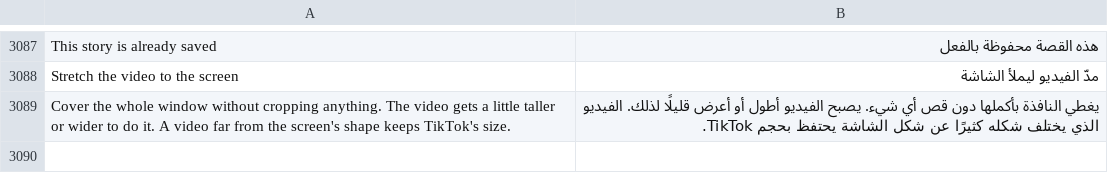
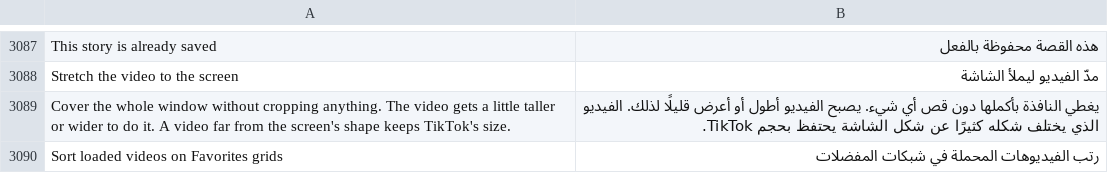
Before and after one commit to SysAdminDoc/HushFeed, a TSV file: extensions/tiktok/src/main/l10n/ar.tsv, drawn as a sheet; only a part is shown, gaps mark what is left out; the diff names each change by its address in the sheet, - before the commit and + after, or states it on an @@ line.

```diff
--- a/extensions/tiktok/src/main/l10n/ar.tsv
+++ b/extensions/tiktok/src/main/l10n/ar.tsv
+row 3090: Sort loaded videos on Favorites grids | رتب الفيديوهات المحملة في شبكات المفضلات
```
Also changed, not shown: extensions/tiktok/src/main/l10n/az.tsv, extensions/tiktok/src/main/l10n/es.tsv, 33 other files.
